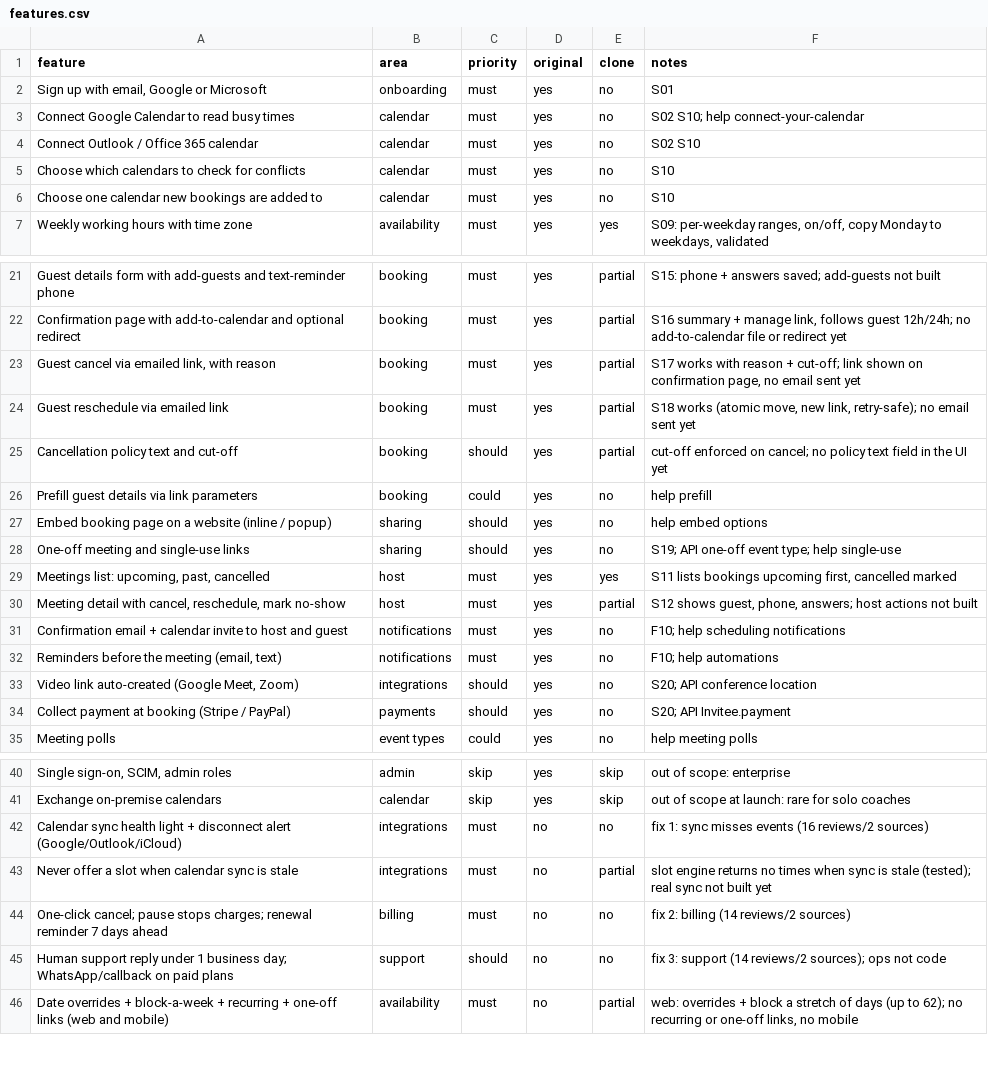
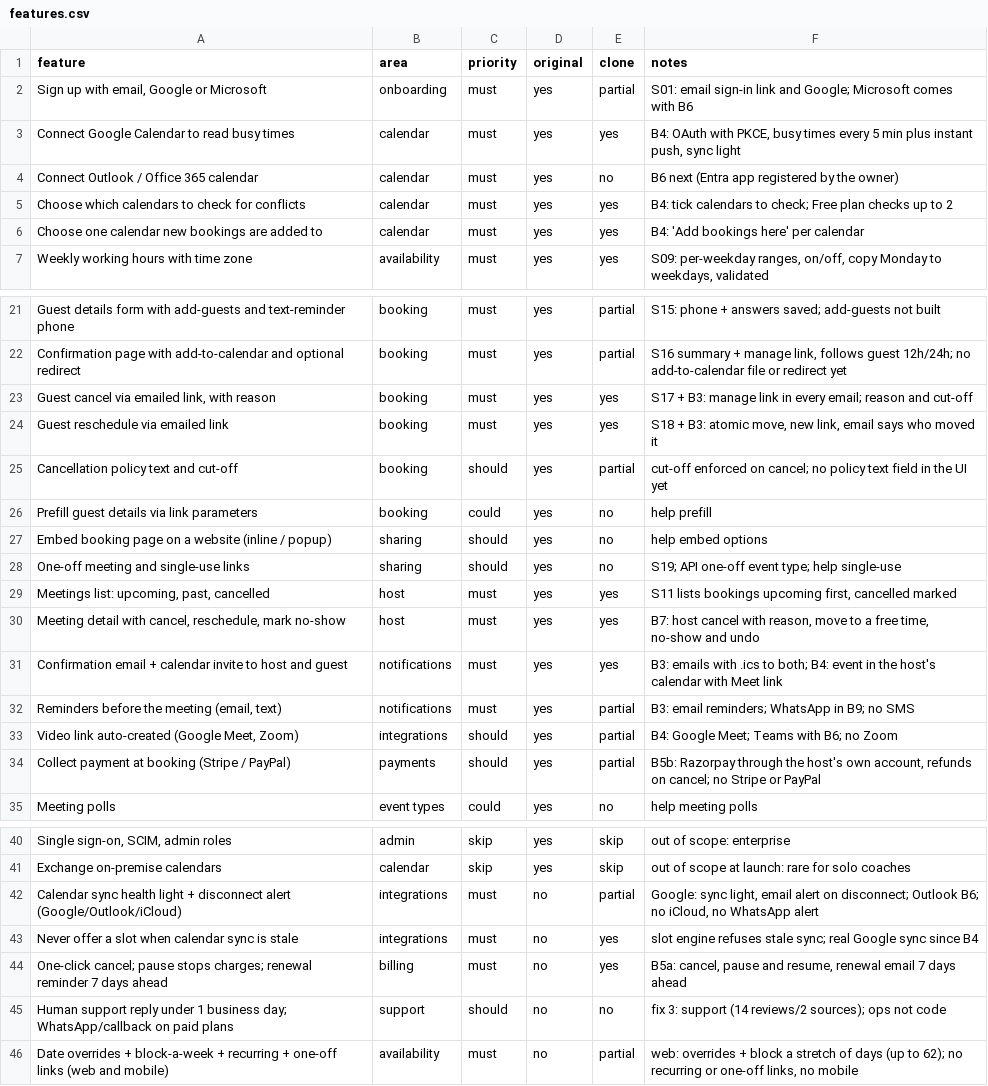
Before and after one commit to marvice-2019/Marvice---calude, a CSV file: replica/features.csv, drawn as a sheet; only a part is shown, gaps mark what is left out; the diff covers the shown part only; the diff names each change by its address in the sheet, - before the commit and + after, or states it on an @@ line.

```diff
--- a/replica/features.csv
+++ b/replica/features.csv
-E2 (clone): no
+E2 (clone): partial
-F2 (notes): S01
+F2 (notes): S01: email sign-in link and Google; Microsoft comes with B6
-E3 (clone): no
+E3 (clone): yes
-F3 (notes): S02 S10; help connect-your-calendar
+F3 (notes): B4: OAuth with PKCE, busy times every 5 min plus instant push, sync light
-F4 (notes): S02 S10
+F4 (notes): B6 next (Entra app registered by the owner)
-E5:E6 (clone): no
+E5:E6 (clone): yes
-F5 (notes): S10
+F5 (notes): B4: tick calendars to check; Free plan checks up to 2
-F6 (notes): S10
+F6 (notes): B4: 'Add bookings here' per calendar
-E23:E24 (clone): partial
+E23:E24 (clone): yes
-F23 (notes): S17 works with reason + cut-off; link shown on confirmation page, no email sent yet
+F23 (notes): S17 + B3: manage link in every email; reason and cut-off
-F24 (notes): S18 works (atomic move, new link, retry-safe); no email sent yet
+F24 (notes): S18 + B3: atomic move, new link, email says who moved it
-E30 (clone): partial
+E30 (clone): yes
-F30 (notes): S12 shows guest, phone, answers; host actions not built
+F30 (notes): B7: host cancel with reason, move to a free time, no-show and undo
-E31 (clone): no
+E31 (clone): yes
-F31 (notes): F10; help scheduling notifications
+F31 (notes): B3: emails with .ics to both; B4: event in the host's calendar with Meet link
-E32:E34 (clone): no
+E32:E34 (clone): partial
-F32 (notes): F10; help automations
+F32 (notes): B3: email reminders; WhatsApp in B9; no SMS
-F33 (notes): S20; API conference location
+F33 (notes): B4: Google Meet; Teams with B6; no Zoom
-F34 (notes): S20; API Invitee.payment
+F34 (notes): B5b: Razorpay through the host's own account, refunds on cancel; no Stripe or PayPal
-E42 (clone): no
+E42 (clone): partial
-F42 (notes): fix 1: sync misses events (16 reviews/2 sources)
+F42 (notes): Google: sync light, email alert on disconnect; Outlook B6; no iCloud, no WhatsApp alert
-E43 (clone): partial
+E43 (clone): yes
-F43 (notes): slot engine returns no times when sync is stale (tested); real sync not built yet
+F43 (notes): slot engine refuses stale sync; real Google sync since B4
-E44 (clone): no
+E44 (clone): yes
-F44 (notes): fix 2: billing (14 reviews/2 sources)
+F44 (notes): B5a: cancel, pause and resume, renewal email 7 days ahead
```
Also changed, not shown: 2 edited cells elsewhere in this file, 9 other files.
